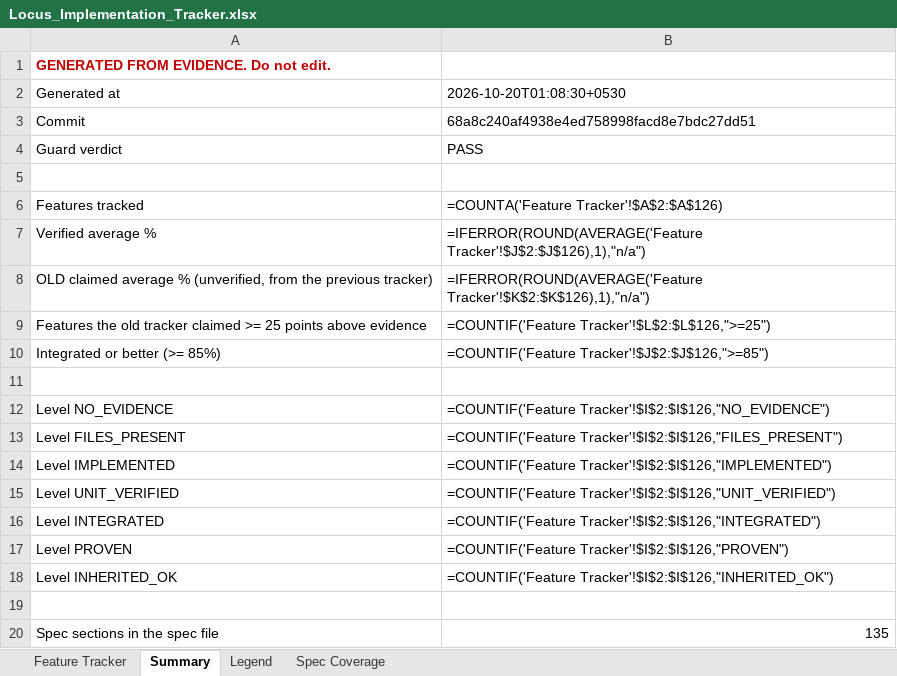
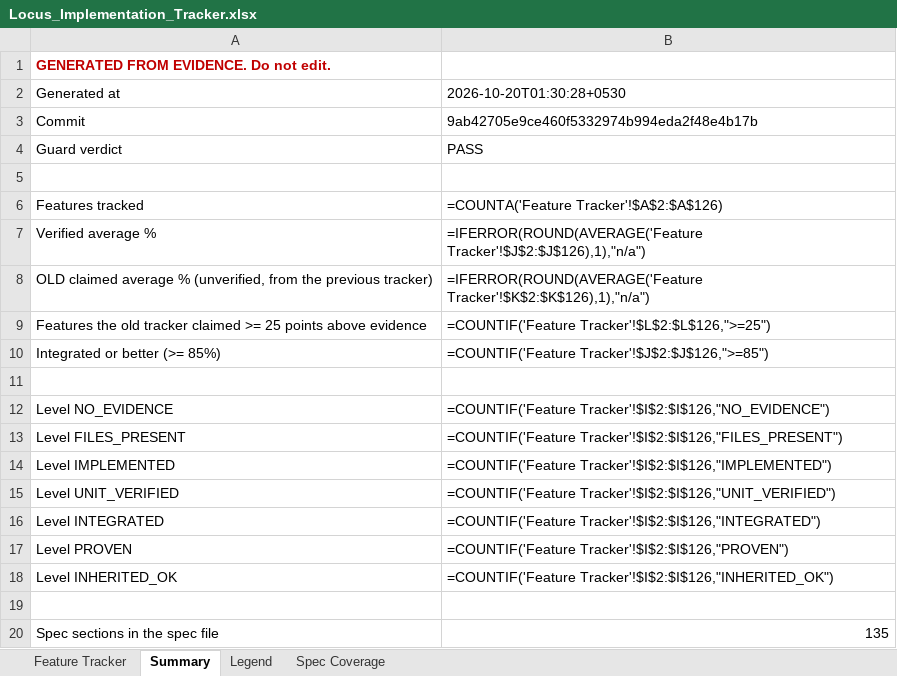
Before and after one commit to Shivamxp23/Locus-OS, an Excel workbook: .keysndocs/Documentation/Implementation Plans/Implementation Report/Locus_Implementation_Tracker.xlsx, sheet Summary, drawn as a sheet; values as stored, in another font and other column widths than the file's, no borders; formulas without a stored value are shown as written; the diff names each change by its address in the sheet, - before the commit and + after, or states it on an @@ line.

```diff
--- a/.keysndocs/Documentation/Implementation Plans/Implementation Report/Locus_Implementation_Tracker.xlsx (sheet Summary)
+++ b/.keysndocs/Documentation/Implementation Plans/Implementation Report/Locus_Implementation_Tracker.xlsx (sheet Summary)
-B2: 2026-10-20T01:08:30+0530
+B2: 2026-10-20T01:30:28+0530
-B3: 68a8c240af4938e4ed758998facd8e7bdc27dd51
+B3: 9ab42705e9ce460f5332974b994eda2f48e4b17b
```
Also changed, not shown: sheet Feature Tracker, 3 other files.
